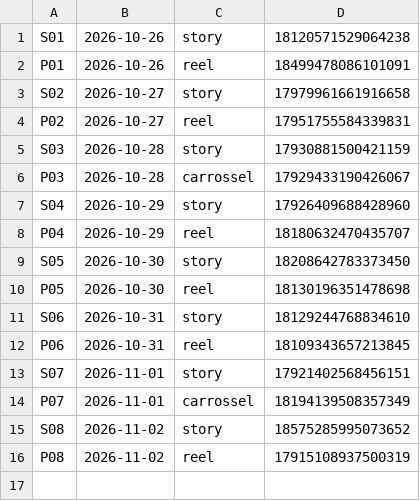
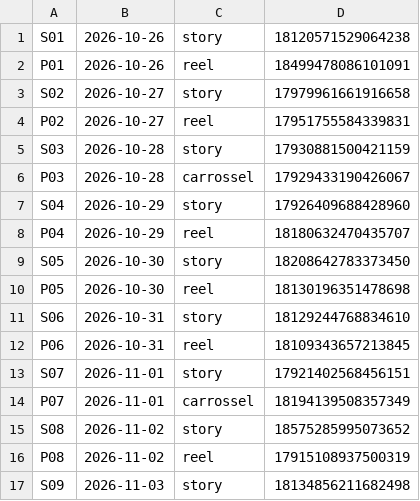
Before and after one commit to langtecnologias-cpu/lang-instagram, a CSV file: postado.csv, drawn as a sheet.

Commit message:
registro de postagem

```diff
--- a/postado.csv
+++ b/postado.csv
@@ -16 +16,2 @@ S08;2026-11-02;story;18575285995073652
 P08;2026-11-02;reel;17915108937500319
+S09;2026-11-03;story;18134856211682498
```
